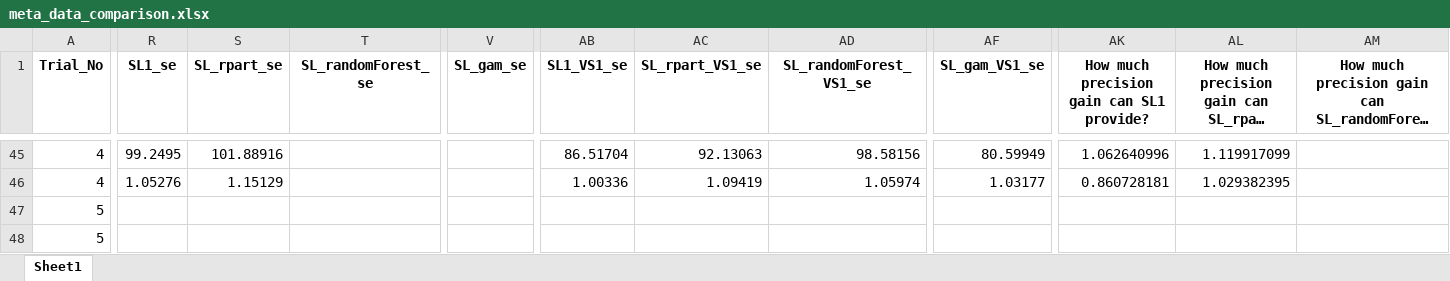
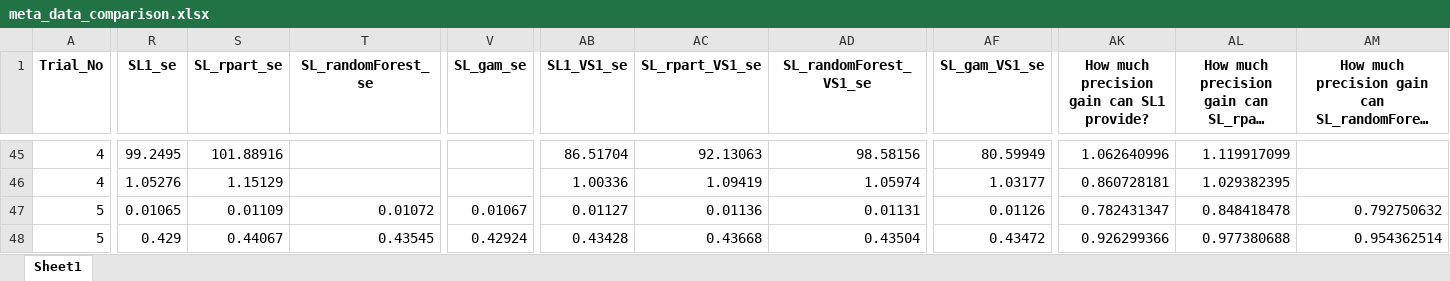
Before and after one commit to syl051088/RCT_Data, an Excel workbook: cleaned_data/meta_data_comparison.xlsx, sheet Sheet1, drawn as a sheet; only a part is shown, gaps mark what is left out; long unchanged cells end in …; values as stored, in another font and other column widths than the file's, no borders; the diff covers the shown part only; the diff names each change by its address in the sheet, - before the commit and + after, or states it on an @@ line.

```diff
--- a/cleaned_data/meta_data_comparison.xlsx (sheet Sheet1)
+++ b/cleaned_data/meta_data_comparison.xlsx (sheet Sheet1)
-R47 (SL1_se): (empty)
+R47 (SL1_se): 0.01065
-S47 (SL_rpart_se): (empty)
+S47 (SL_rpart_se): 0.01109
-T47 (SL_randomForest_se): (empty)
+T47 (SL_randomForest_se): 0.01072
-V47 (SL_gam_se): (empty)
+V47 (SL_gam_se): 0.01067
-AB47 (SL1_VS1_se): (empty)
+AB47 (SL1_VS1_se): 0.01127
-AC47 (SL_rpart_VS1_se): (empty)
+AC47 (SL_rpart_VS1_se): 0.01136
-AD47 (SL_randomForest_VS1_se): (empty)
+AD47 (SL_randomForest_VS1_se): 0.01131
-AF47 (SL_gam_VS1_se): (empty)
+AF47 (SL_gam_VS1_se): 0.01126
-AK47: (empty)
+AK47: 0.782431347
-AL47: (empty)
+AL47: 0.848418478
-AM47: (empty)
+AM47: 0.792750632
-R48 (SL1_se): (empty)
+R48 (SL1_se): 0.429
-S48 (SL_rpart_se): (empty)
+S48 (SL_rpart_se): 0.44067
-T48 (SL_randomForest_se): (empty)
+T48 (SL_randomForest_se): 0.43545
-V48 (SL_gam_se): (empty)
+V48 (SL_gam_se): 0.42924
-AB48 (SL1_VS1_se): (empty)
+AB48 (SL1_VS1_se): 0.43428
-AC48 (SL_rpart_VS1_se): (empty)
+AC48 (SL_rpart_VS1_se): 0.43668
-AD48 (SL_randomForest_VS1_se): (empty)
+AD48 (SL_randomForest_VS1_se): 0.43504
-AF48 (SL_gam_VS1_se): (empty)
+AF48 (SL_gam_VS1_se): 0.43472
-AK48: (empty)
+AK48: 0.926299366
-AL48: (empty)
+AL48: 0.977380688
-AM48: (empty)
+AM48: 0.954362514
```
Also changed, not shown: 490 edited cells elsewhere in this sheet, 7 other files.
